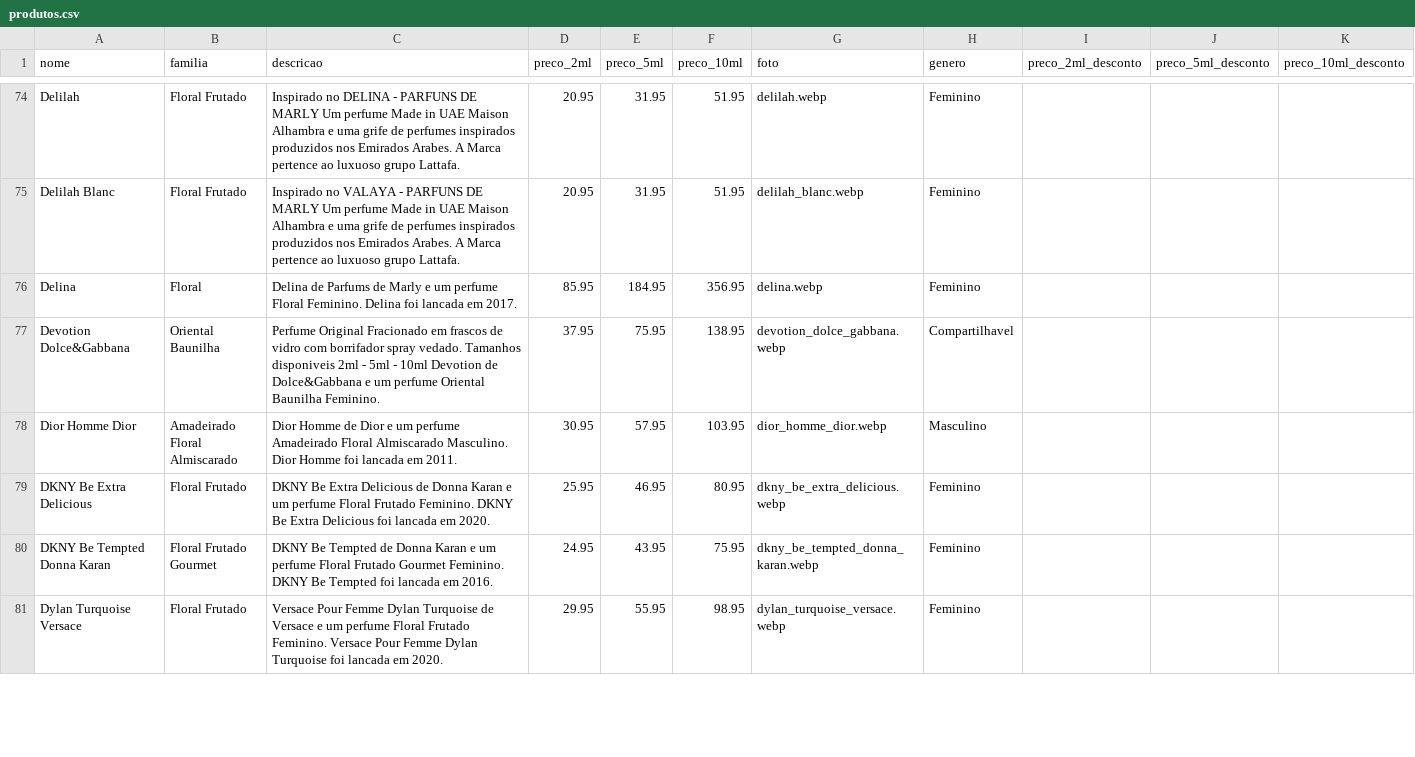
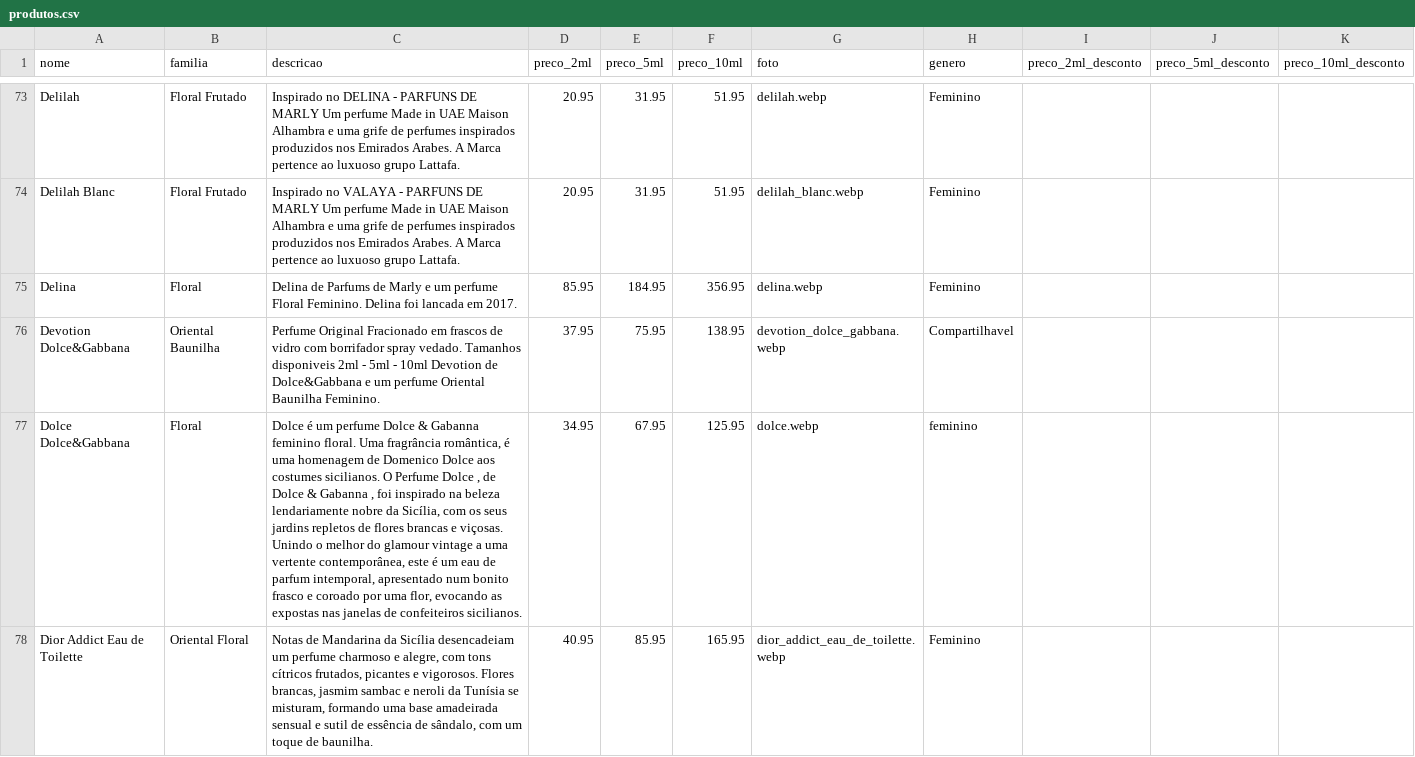
Before and after one commit to nidore-parfums/nidoresite, a CSV file: produtos.csv, drawn as a sheet; only a part is shown, gaps mark what is left out; the shorter side is filled out with more unchanged rows; the diff covers the shown part only.

```diff
--- a/produtos.csv
+++ b/produtos.csv
@@ -77 +76,3 @@ Delina;Floral;Delina de Parfums de Marly e um perfume Floral Feminino. Delina fo
 Devotion Dolce&Gabbana;Oriental Baunilha;Perfume Original Fracionado em frascos de vidro com borrifador spray vedado. Tamanhos disponiveis 2ml - 5ml - 10ml Devotion de Dolce&Gabbana e um perfume Oriental Baunilha Feminino.;37.95;75.95;138.95;devotion_dolce_gabbana.webp;Compartilhavel;;;
+Dolce Dolce&Gabbana;Floral;Dolce é um perfume Dolce & Gabanna feminino floral. Uma fragrância romântica, é uma homenagem de Domenico Dolce aos costumes sicilianos. O Perfume Dolce , de Dolce & Gabanna , foi inspirado na beleza lendariamente nobre da Sicília, com os seus jardins repletos de flores brancas e viçosas. Unindo o melhor do glamour vintage a uma vertente contemporânea, este é um eau de parfum intemporal, apresentado num bonito frasco e coroado por uma flor, evocando as expostas nas janelas de confeiteiros sicilianos.;34.95;67.95;125.95;dolce.webp;feminino;;;
+Dior Addict Eau de Toilette; Oriental Floral; Notas de Mandarina da Sicília desencadeiam um perfume charmoso e alegre, com tons cítricos frutados, picantes e vigorosos. Flores brancas, jasmim sambac e neroli da Tunísia se misturam, formando uma base amadeirada sensual e sutil de essência de sândalo, com um toque de baunilha.;40.95;85.95;165.95;dior_addict_eau_de_toilette.webp;Feminino;;;
```
Also changed, not shown: 1 added row and 1 removed row elsewhere in this file, 8 other files.
